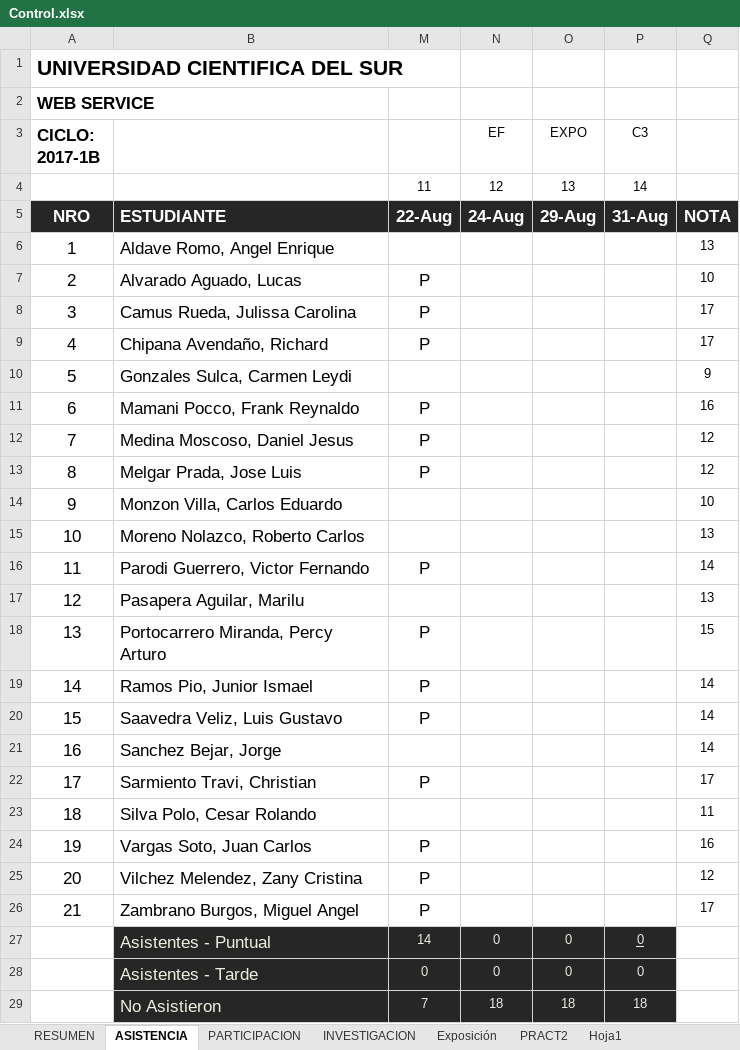
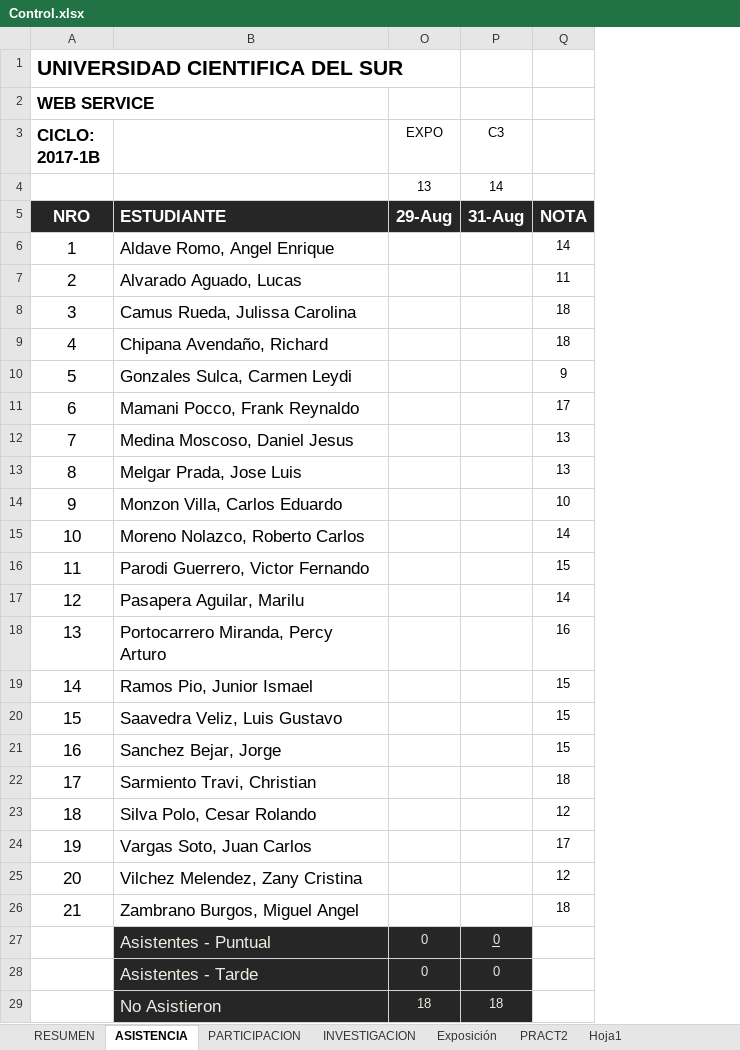
Before and after one commit to gcoronelc/UCS_WebService_001, an Excel workbook: Doc/Control.xlsx, sheet ASISTENCIA, drawn as a sheet; only a part is shown; values as stored, in another font and other column widths than the file's, no borders; the diff names each change by its address in the sheet, - before the commit and + after, or states it on an @@ line.

```diff
--- a/Doc/Control.xlsx (sheet ASISTENCIA)
+++ b/Doc/Control.xlsx (sheet ASISTENCIA)
@@ column M hidden, rows 4-29: 11 | 22-Aug |  | P | P | P |  | P | P | P |  |  | P |  | P | P | P |  | P |  | P | P | P | 14 | 0 | 7 @@
@@ column N (EF) hidden, rows 4-29: 12 | 24-Aug |  |  |  |  |  |  |  |  |  |  |  |  |  |  |  |  |  |  |  |  |  | 0 | 0 | 18 @@
-Q6: 13
+Q6: 14
-Q7: 10
+Q7: 11
-Q8:Q9: 17
+Q8:Q9: 18
-Q11: 16
+Q11: 17
-Q12:Q13: 12
+Q12:Q13: 13
-Q15: 13
+Q15: 14
-Q16: 14
+Q16: 15
-Q17: 13
+Q17: 14
-Q18: 15
+Q18: 16
-Q19:Q21: 14
+Q19:Q21: 15
-Q22: 17
+Q22: 18
-Q23: 11
+Q23: 12
-Q24: 16
+Q24: 17
-Q26: 17
+Q26: 18
```
Also changed, not shown: sheet RESUMEN, hidden cells, 5 other files.
